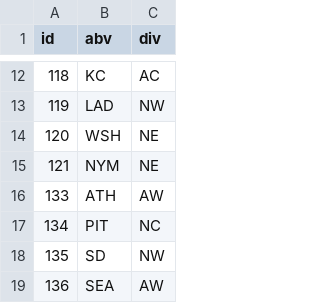
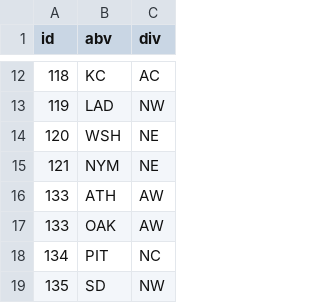
Before and after one commit to oneping-1/at_bat, a CSV file: csv/teams.csv, drawn as a sheet; only a part is shown, gaps mark what is left out; the shorter side is filled out with more unchanged rows.

Commit message:
team key lookup

```diff
--- a/csv/teams.csv
+++ b/csv/teams.csv
@@ -16,2 +16,3 @@
 133,ATH,AW
+133,OAK,AW
 134,PIT,NC
```
Also changed, not shown: 1 other file.
